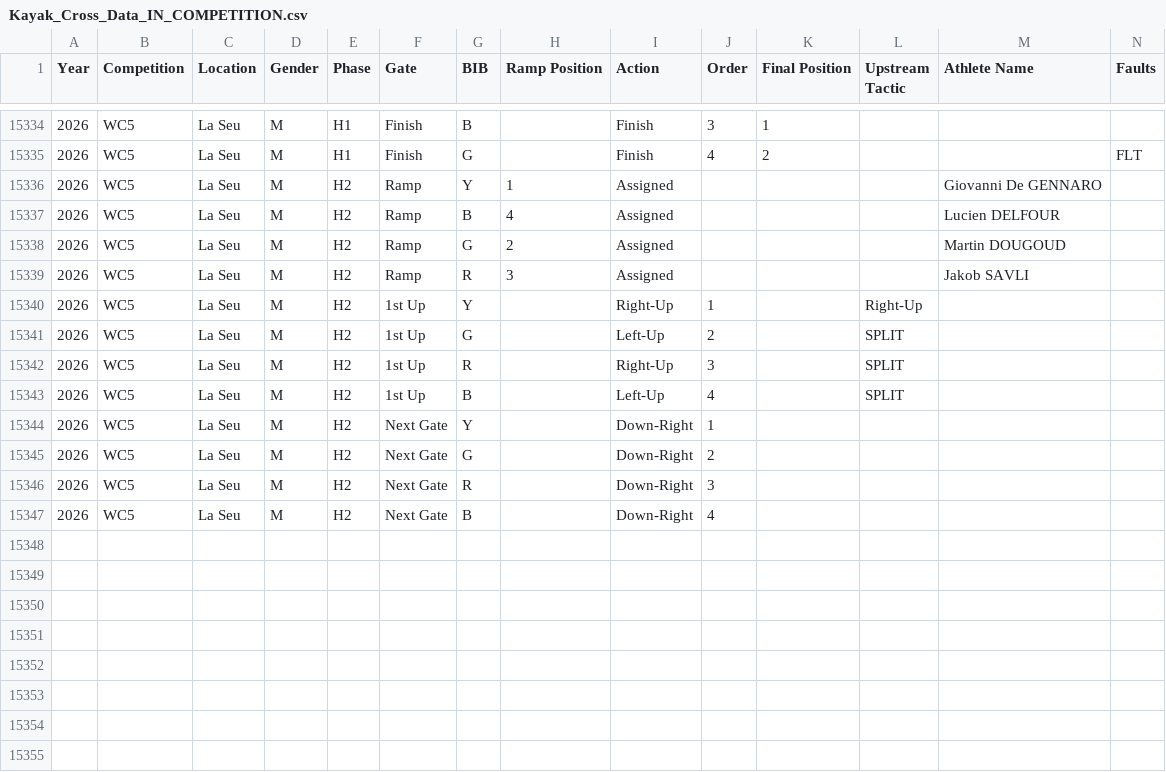
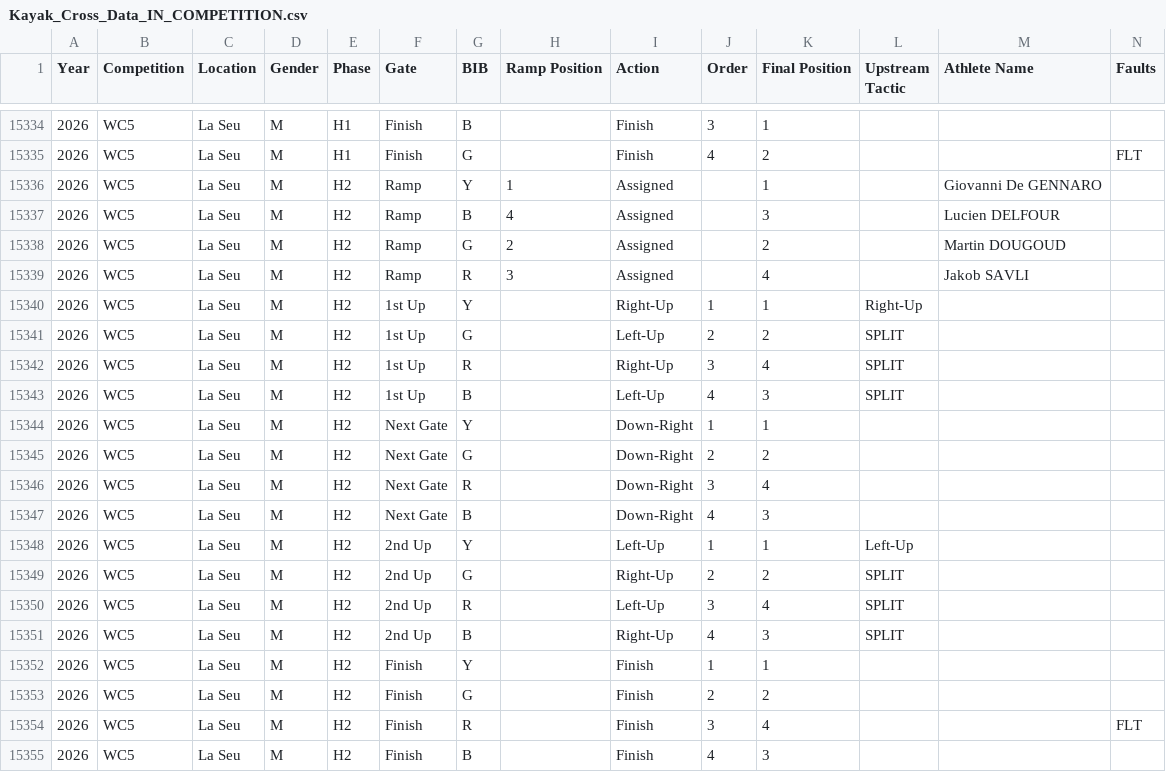
Before and after one commit to katrina-sutherland/kx_tagger, a CSV file: data/Kayak_Cross_Data_IN_COMPETITION.csv, drawn as a sheet; only a part is shown, gaps mark what is left out; rows hold the shown columns only; the diff covers the shown part only; the diff names each change by its address in the sheet, - before the commit and + after, or states it on an @@ line.

Commit message:
Automated update for In-Competition Report: Kayak_Cross_Data_IN_COMPETITION.csv

```diff
--- a/data/Kayak_Cross_Data_IN_COMPETITION.csv
+++ b/data/Kayak_Cross_Data_IN_COMPETITION.csv
-K15336 (Final Position): (empty)
+K15336 (Final Position): 1
-K15337 (Final Position): (empty)
+K15337 (Final Position): 3
-K15338 (Final Position): (empty)
+K15338 (Final Position): 2
-K15339 (Final Position): (empty)
+K15339 (Final Position): 4
-K15340 (Final Position): (empty)
+K15340 (Final Position): 1
-K15341 (Final Position): (empty)
+K15341 (Final Position): 2
-K15342 (Final Position): (empty)
+K15342 (Final Position): 4
-K15343 (Final Position): (empty)
+K15343 (Final Position): 3
-K15344 (Final Position): (empty)
+K15344 (Final Position): 1
-K15345 (Final Position): (empty)
+K15345 (Final Position): 2
-K15346 (Final Position): (empty)
+K15346 (Final Position): 4
-K15347 (Final Position): (empty)
+K15347 (Final Position): 3
+row 15348: 2026 | WC5 | La Seu | M | H2 | 2nd Up | Y |  | Left-Up | 1 | 1 | Left-Up
+row 15349: 2026 | WC5 | La Seu | M | H2 | 2nd Up | G |  | Right-Up | 2 | 2 | SPLIT
+row 15350: 2026 | WC5 | La Seu | M | H2 | 2nd Up | R |  | Left-Up | 3 | 4 | SPLIT
+row 15351: 2026 | WC5 | La Seu | M | H2 | 2nd Up | B |  | Right-Up | 4 | 3 | SPLIT
+row 15352: 2026 | WC5 | La Seu | M | H2 | Finish | Y |  | Finish | 1 | 1
+row 15353: 2026 | WC5 | La Seu | M | H2 | Finish | G |  | Finish | 2 | 2
+row 15354: 2026 | WC5 | La Seu | M | H2 | Finish | R |  | Finish | 3 | 4 |  |  | FLT
+row 15355: 2026 | WC5 | La Seu | M | H2 | Finish | B |  | Finish | 4 | 3
```
Also changed, not shown: 20 edited cells elsewhere in this file.
